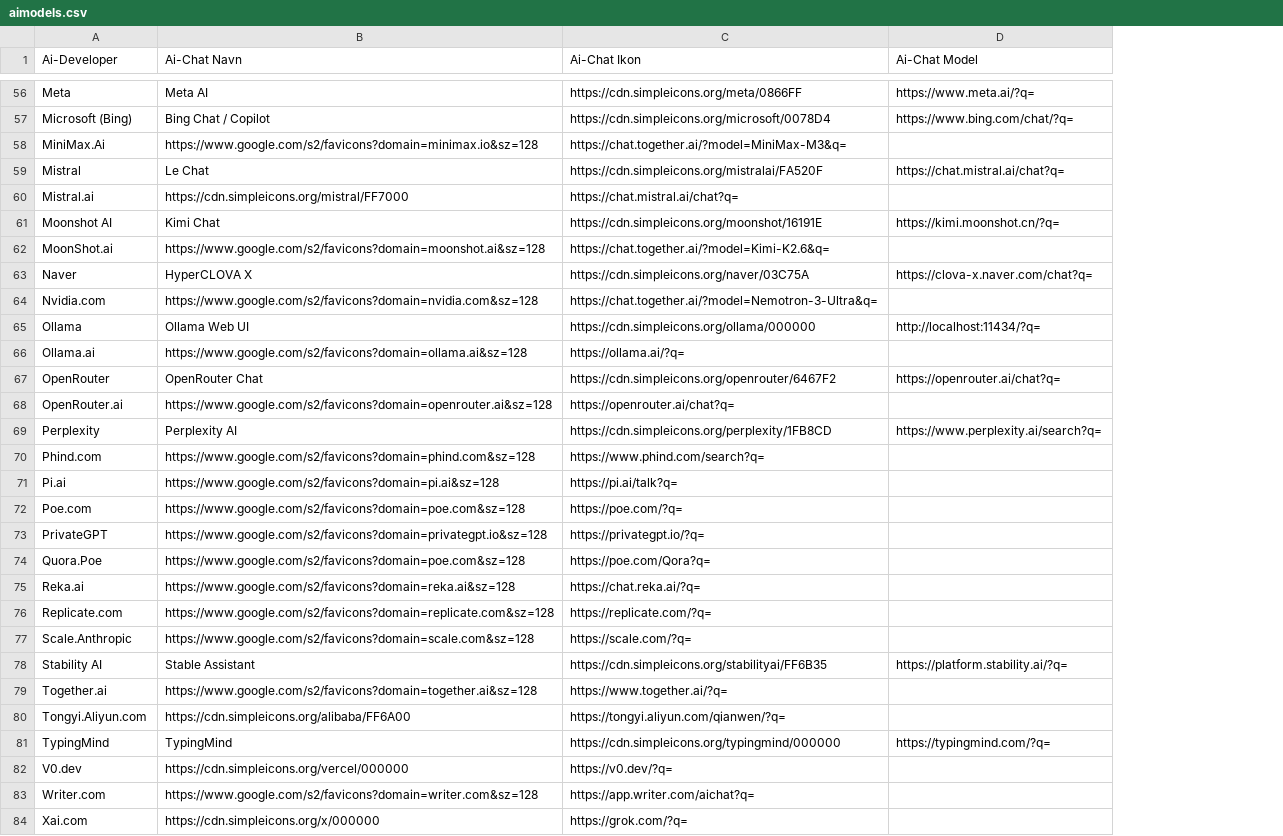
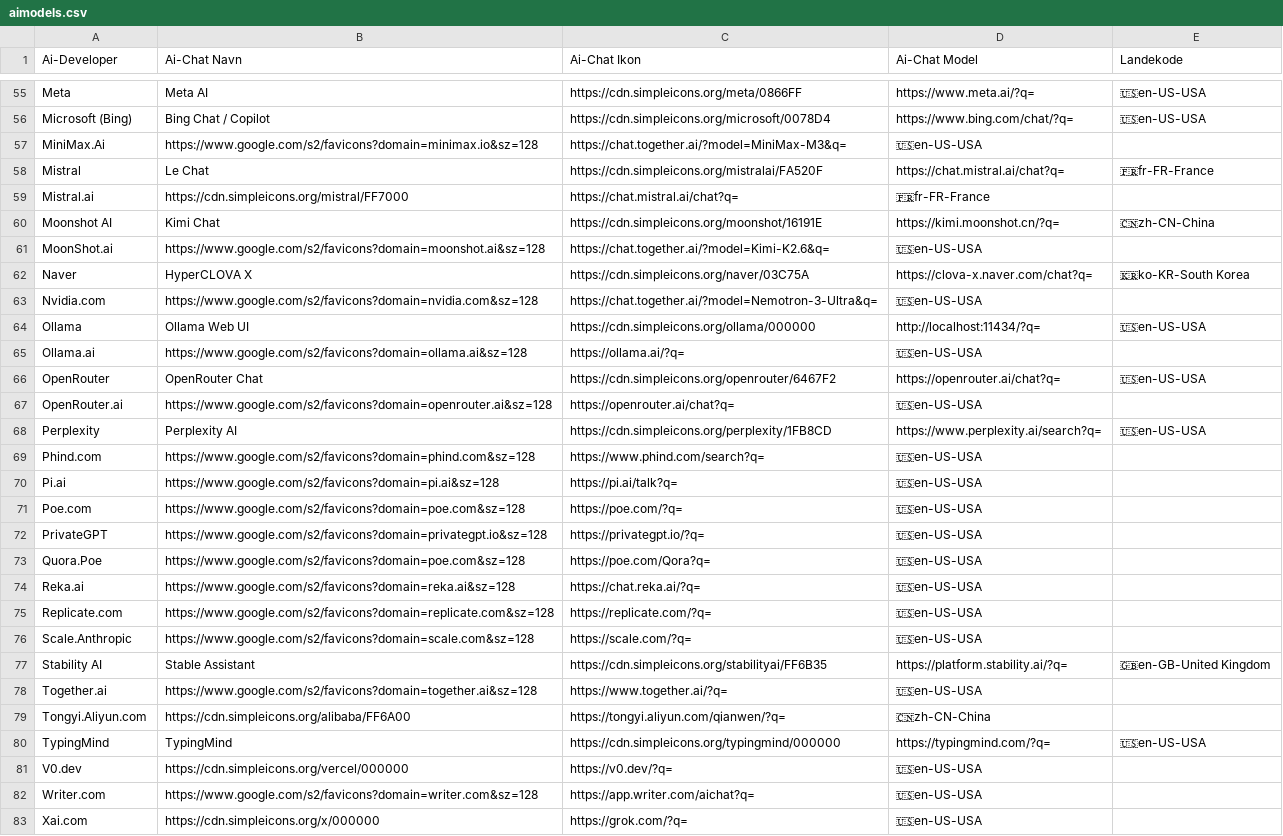
Before and after one commit to clj00321/aiuseragent.dk, a CSV file: aimodels/aimodels.csv, drawn as a sheet; only a part is shown, gaps mark what is left out; addresses are those after the commit; the diff covers the shown part only; the diff names each change by its address in the sheet, - before the commit and + after, or states it on an @@ line.

```diff
--- a/aimodels/aimodels.csv
+++ b/aimodels/aimodels.csv
+column E (Landekode), rows 55-80: 🇺🇸en-US-USA | 🇺🇸en-US-USA |  | 🇫🇷fr-FR-France |  | 🇨🇳zh-CN-China |  | 🇰🇷ko-KR-South Korea |  | 🇺🇸en-US-USA |  | 🇺🇸en-US-USA |  | 🇺🇸en-US-USA |  |  |  |  |  |  |  |  | 🇬🇧en-GB-United Kingdom |  |  | 🇺🇸en-US-USA
-D57 (Ai-Chat Model): (empty)
+D57 (Ai-Chat Model): 🇺🇸en-US-USA
-D59 (Ai-Chat Model): (empty)
+D59 (Ai-Chat Model): 🇫🇷fr-FR-France
-D61 (Ai-Chat Model): (empty)
+D61 (Ai-Chat Model): 🇺🇸en-US-USA
-D63 (Ai-Chat Model): (empty)
+D63 (Ai-Chat Model): 🇺🇸en-US-USA
-D65 (Ai-Chat Model): (empty)
+D65 (Ai-Chat Model): 🇺🇸en-US-USA
-D67 (Ai-Chat Model): (empty)
+D67 (Ai-Chat Model): 🇺🇸en-US-USA
-D69:D76 (Ai-Chat Model): (empty)
+D69:D76 (Ai-Chat Model): 🇺🇸en-US-USA
-D78 (Ai-Chat Model): (empty)
+D78 (Ai-Chat Model): 🇺🇸en-US-USA
-D79 (Ai-Chat Model): (empty)
+D79 (Ai-Chat Model): 🇨🇳zh-CN-China
-D81:D83 (Ai-Chat Model): (empty)
+D81:D83 (Ai-Chat Model): 🇺🇸en-US-USA
```
Also changed, not shown: 1 removed row and 43 edited cells elsewhere in this file.
